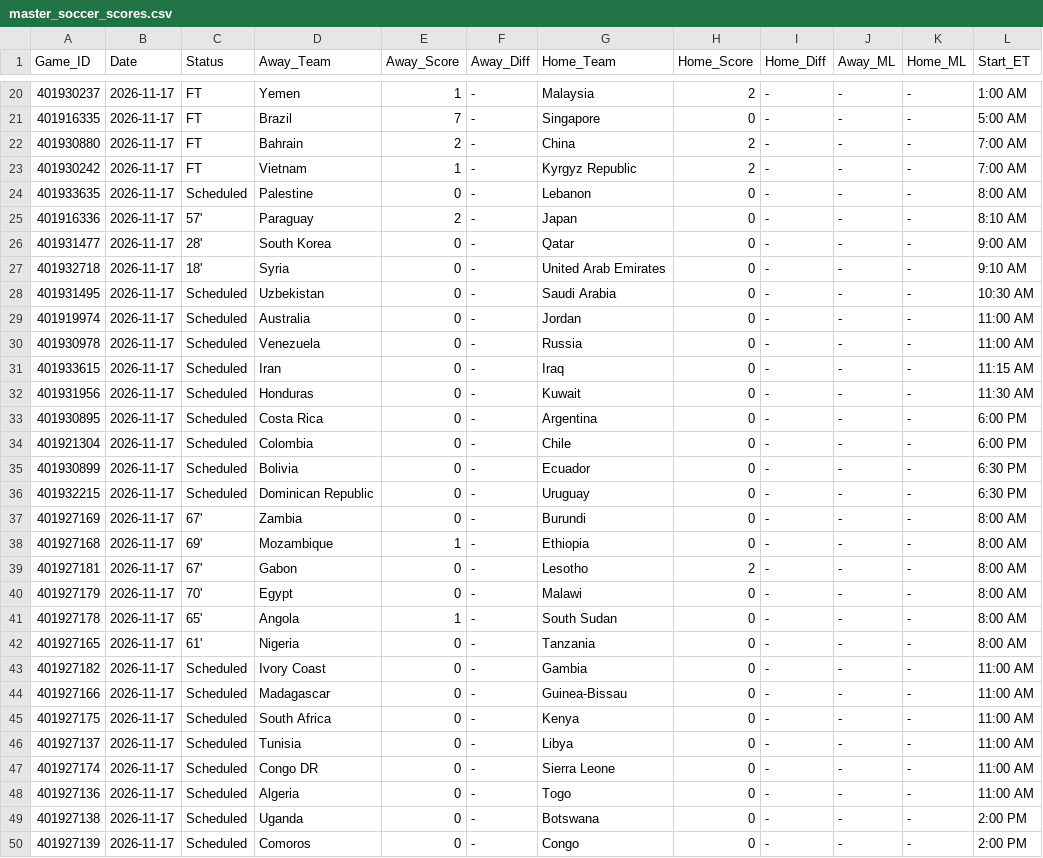
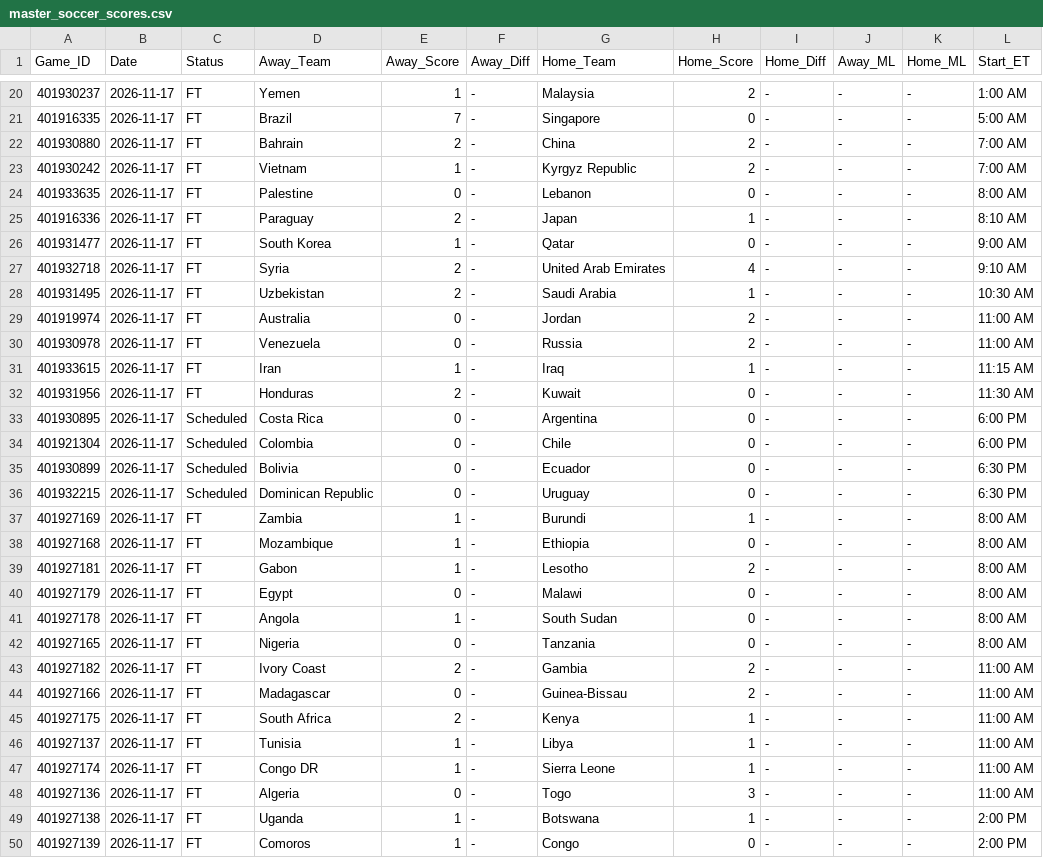
Before and after one commit to danreed001-droid/sport, a CSV file: data/raw/master_soccer_scores.csv, drawn as a sheet; only a part is shown, gaps mark what is left out; the diff covers the shown part only.

```diff
--- a/data/raw/master_soccer_scores.csv
+++ b/data/raw/master_soccer_scores.csv
@@ -23,11 +23,11 @@ Game_ID,Date,Status,Away_Team,Away_Score,Away_Diff,Home_Team,Home_Score,Home_Dif
 401930242,2026-11-17,FT,Vietnam,1,-,Kyrgyz Republic,2,-,-,-,7:00 AM
-401933635,2026-11-17,Scheduled,Palestine,0,-,Lebanon,0,-,-,-,8:00 AM
-401916336,2026-11-17,57',Paraguay,2,-,Japan,0,-,-,-,8:10 AM
-401931477,2026-11-17,28',South Korea,0,-,Qatar,0,-,-,-,9:00 AM
-401932718,2026-11-17,18',Syria,0,-,United Arab Emirates,0,-,-,-,9:10 AM
-401931495,2026-11-17,Scheduled,Uzbekistan,0,-,Saudi Arabia,0,-,-,-,10:30 AM
-401919974,2026-11-17,Scheduled,Australia,0,-,Jordan,0,-,-,-,11:00 AM
-401930978,2026-11-17,Scheduled,Venezuela,0,-,Russia,0,-,-,-,11:00 AM
-401933615,2026-11-17,Scheduled,Iran,0,-,Iraq,0,-,-,-,11:15 AM
-401931956,2026-11-17,Scheduled,Honduras,0,-,Kuwait,0,-,-,-,11:30 AM
+401933635,2026-11-17,FT,Palestine,0,-,Lebanon,0,-,-,-,8:00 AM
+401916336,2026-11-17,FT,Paraguay,2,-,Japan,1,-,-,-,8:10 AM
+401931477,2026-11-17,FT,South Korea,1,-,Qatar,0,-,-,-,9:00 AM
+401932718,2026-11-17,FT,Syria,2,-,United Arab Emirates,4,-,-,-,9:10 AM
+401931495,2026-11-17,FT,Uzbekistan,2,-,Saudi Arabia,1,-,-,-,10:30 AM
+401919974,2026-11-17,FT,Australia,0,-,Jordan,2,-,-,-,11:00 AM
+401930978,2026-11-17,FT,Venezuela,0,-,Russia,2,-,-,-,11:00 AM
+401933615,2026-11-17,FT,Iran,1,-,Iraq,1,-,-,-,11:15 AM
+401931956,2026-11-17,FT,Honduras,2,-,Kuwait,0,-,-,-,11:30 AM
 401930895,2026-11-17,Scheduled,Costa Rica,0,-,Argentina,0,-,-,-,6:00 PM
@@ -36,15 +36,15 @@ Game_ID,Date,Status,Away_Team,Away_Score,Away_Diff,Home_Team,Home_Score,Home_Dif
 401932215,2026-11-17,Scheduled,Dominican Republic,0,-,Uruguay,0,-,-,-,6:30 PM
-401927169,2026-11-17,67',Zambia,0,-,Burundi,0,-,-,-,8:00 AM
-401927168,2026-11-17,69',Mozambique,1,-,Ethiopia,0,-,-,-,8:00 AM
-401927181,2026-11-17,67',Gabon,0,-,Lesotho,2,-,-,-,8:00 AM
-401927179,2026-11-17,70',Egypt,0,-,Malawi,0,-,-,-,8:00 AM
-401927178,2026-11-17,65',Angola,1,-,South Sudan,0,-,-,-,8:00 AM
-401927165,2026-11-17,61',Nigeria,0,-,Tanzania,0,-,-,-,8:00 AM
-401927182,2026-11-17,Scheduled,Ivory Coast,0,-,Gambia,0,-,-,-,11:00 AM
-401927166,2026-11-17,Scheduled,Madagascar,0,-,Guinea-Bissau,0,-,-,-,11:00 AM
-401927175,2026-11-17,Scheduled,South Africa,0,-,Kenya,0,-,-,-,11:00 AM
-401927137,2026-11-17,Scheduled,Tunisia,0,-,Libya,0,-,-,-,11:00 AM
-401927174,2026-11-17,Scheduled,Congo DR,0,-,Sierra Leone,0,-,-,-,11:00 AM
-401927136,2026-11-17,Scheduled,Algeria,0,-,Togo,0,-,-,-,11:00 AM
-401927138,2026-11-17,Scheduled,Uganda,0,-,Botswana,0,-,-,-,2:00 PM
-401927139,2026-11-17,Scheduled,Comoros,0,-,Congo,0,-,-,-,2:00 PM
+401927169,2026-11-17,FT,Zambia,1,-,Burundi,1,-,-,-,8:00 AM
+401927168,2026-11-17,FT,Mozambique,1,-,Ethiopia,0,-,-,-,8:00 AM
+401927181,2026-11-17,FT,Gabon,1,-,Lesotho,2,-,-,-,8:00 AM
+401927179,2026-11-17,FT,Egypt,0,-,Malawi,0,-,-,-,8:00 AM
+401927178,2026-11-17,FT,Angola,1,-,South Sudan,0,-,-,-,8:00 AM
+401927165,2026-11-17,FT,Nigeria,0,-,Tanzania,0,-,-,-,8:00 AM
+401927182,2026-11-17,FT,Ivory Coast,2,-,Gambia,2,-,-,-,11:00 AM
+401927166,2026-11-17,FT,Madagascar,0,-,Guinea-Bissau,2,-,-,-,11:00 AM
+401927175,2026-11-17,FT,South Africa,2,-,Kenya,1,-,-,-,11:00 AM
+401927137,2026-11-17,FT,Tunisia,1,-,Libya,1,-,-,-,11:00 AM
+401927174,2026-11-17,FT,Congo DR,1,-,Sierra Leone,1,-,-,-,11:00 AM
+401927136,2026-11-17,FT,Algeria,0,-,Togo,3,-,-,-,11:00 AM
+401927138,2026-11-17,FT,Uganda,1,-,Botswana,1,-,-,-,2:00 PM
+401927139,2026-11-17,FT,Comoros,1,-,Congo,0,-,-,-,2:00 PM
```
Also changed, not shown: 64 edited cells elsewhere in this file, data/raw/master_ncaab_scores.csv, data/raw/ncaab_lines.csv, 11 other files.
